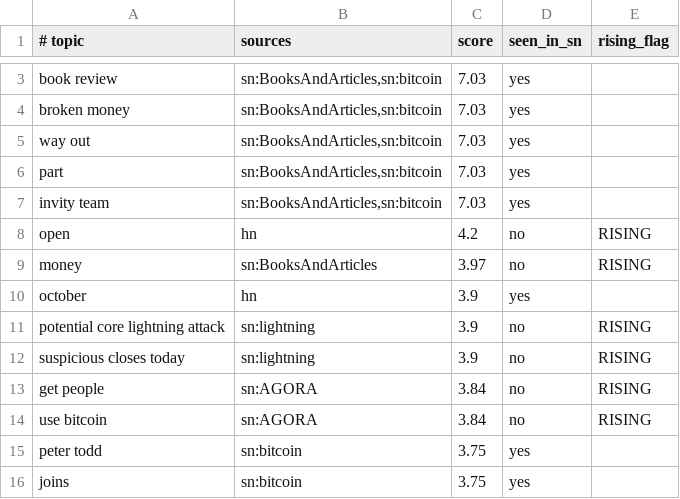
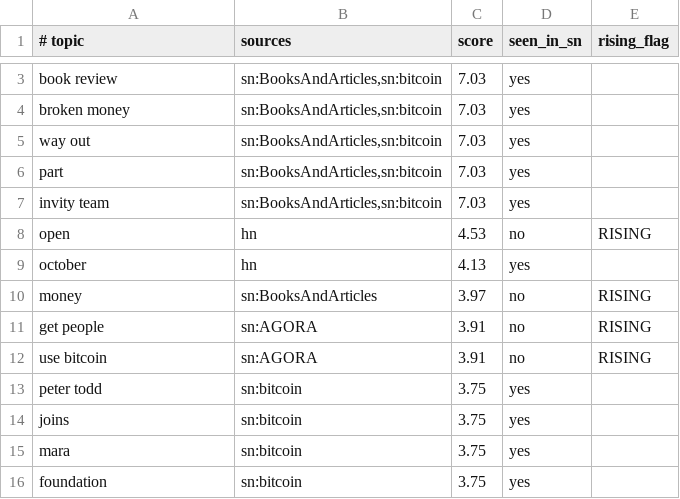
Before and after one commit to amirarnol/sn-monetization-runtime, a TSV file: data/trending/topics.tsv, drawn as a sheet; only a part is shown, gaps mark what is left out; the shorter side is filled out with more unchanged rows; the diff covers the shown part only.

```diff
--- a/data/trending/topics.tsv
+++ b/data/trending/topics.tsv
@@ -7,9 +7,7 @@ part	sn:BooksAndArticles,sn:bitcoin	7.03	yes
 invity team	sn:BooksAndArticles,sn:bitcoin	7.03	yes	
-open	hn	4.2	no	RISING
+open	hn	4.53	no	RISING
+october	hn	4.13	yes	
 money	sn:BooksAndArticles	3.97	no	RISING
-october	hn	3.9	yes	
-potential core lightning attack	sn:lightning	3.9	no	RISING
-suspicious closes today	sn:lightning	3.9	no	RISING
-get people	sn:AGORA	3.84	no	RISING
-use bitcoin	sn:AGORA	3.84	no	RISING
+get people	sn:AGORA	3.91	no	RISING
+use bitcoin	sn:AGORA	3.91	no	RISING
 peter todd	sn:bitcoin	3.75	yes	
```
Also changed, not shown: 11 added rows, 9 removed rows and 5 edited cells elsewhere in this file.
